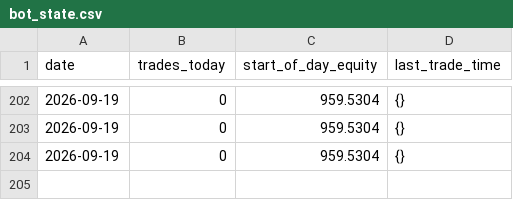
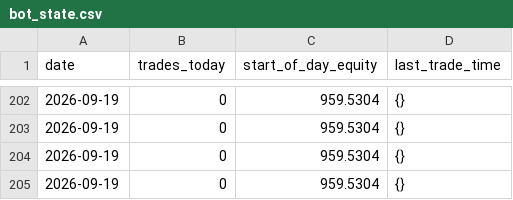
Before and after one commit to takshsheth0901-source/bot-2, a CSV file: bot_state.csv, drawn as a sheet; only a part is shown, gaps mark what is left out.

```diff
--- a/bot_state.csv
+++ b/bot_state.csv
@@ -204 +204,2 @@ date,trades_today,start_of_day_equity,last_trade_time
 2026-09-19,0,959.5304,{}
+2026-09-19,0,959.5304,{}
```
Also changed, not shown: bot_activity.csv.
